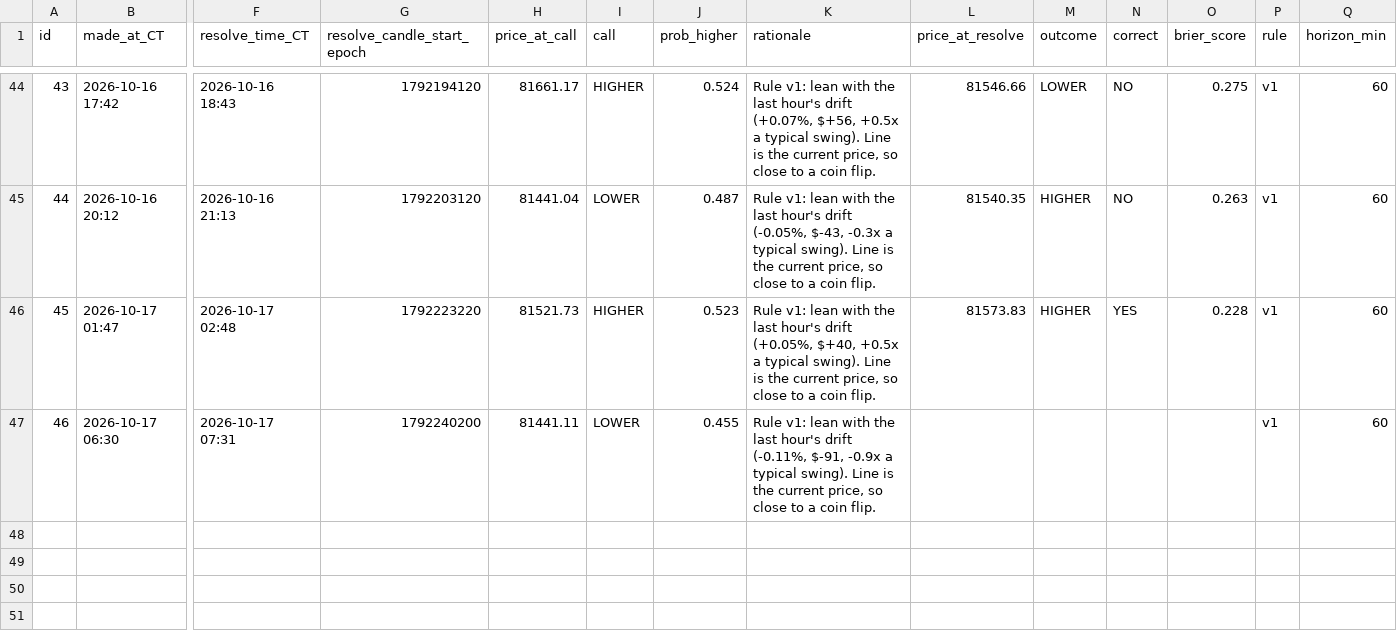
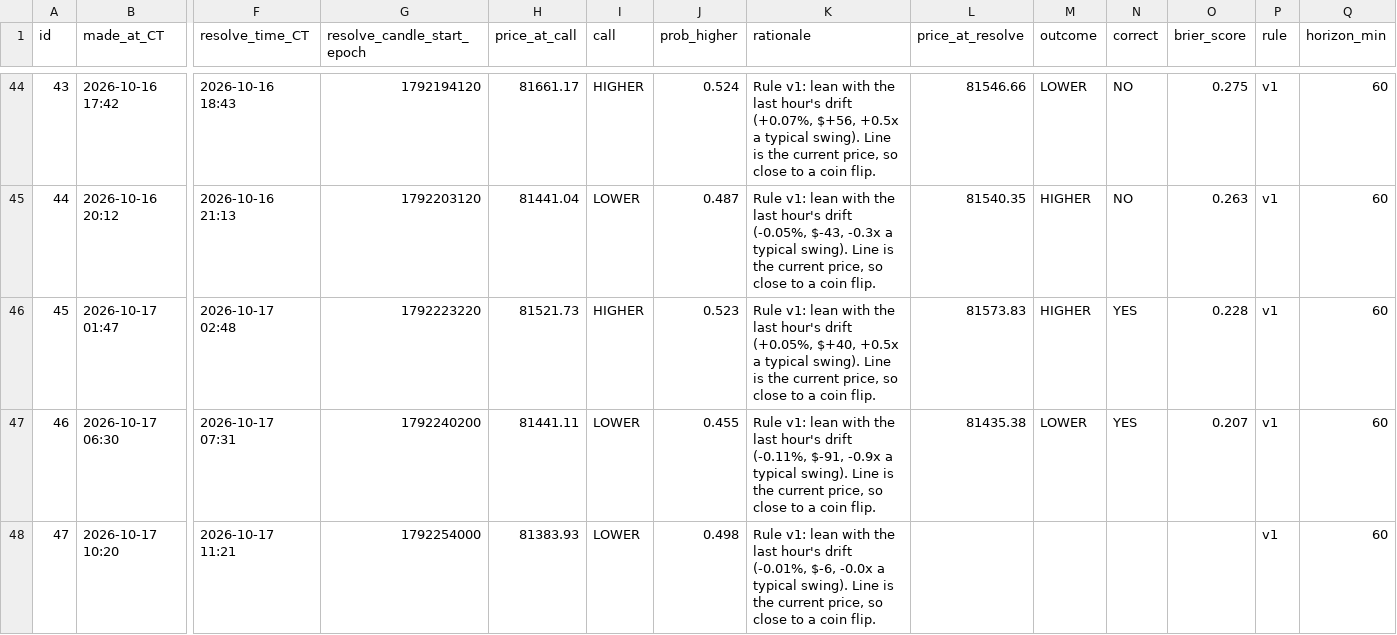
Before and after one commit to neno101/btc-calls, a CSV file: predictions.csv, drawn as a sheet; only a part is shown, gaps mark what is left out; rows hold the shown columns only; the diff names each change by its address in the sheet, - before the commit and + after, or states it on an @@ line.

Commit message:
calls 2026-10-17T15:20:56Z

```diff
--- a/predictions.csv
+++ b/predictions.csv
-L47 (price_at_resolve): (empty)
+L47 (price_at_resolve): 81435.38
-M47 (outcome): (empty)
+M47 (outcome): LOWER
-N47 (correct): (empty)
+N47 (correct): YES
-O47 (brier_score): (empty)
+O47 (brier_score): 0.207
+row 48: 47 | 2026-10-17 10:20 | 2026-10-17 11:21 | 1792254000 | 81383.93 | LOWER | 0.498 | Rule v1: lean with the last hour's drift (-0.01%, $-6, -0.0x a typical swing). Line is the current price, so close to a coin flip. |  |  |  |  | v1 | 60
```
Also changed, not shown: 2 other files.
